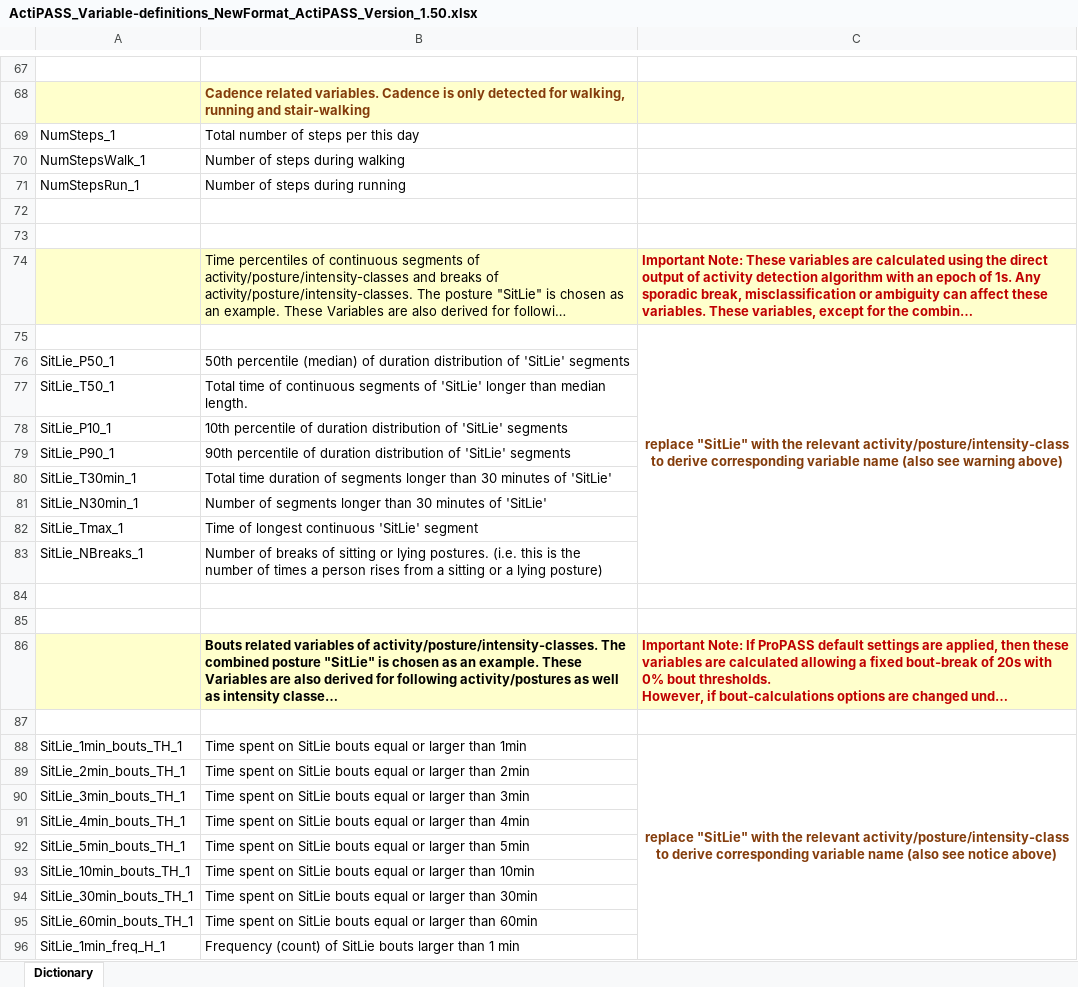
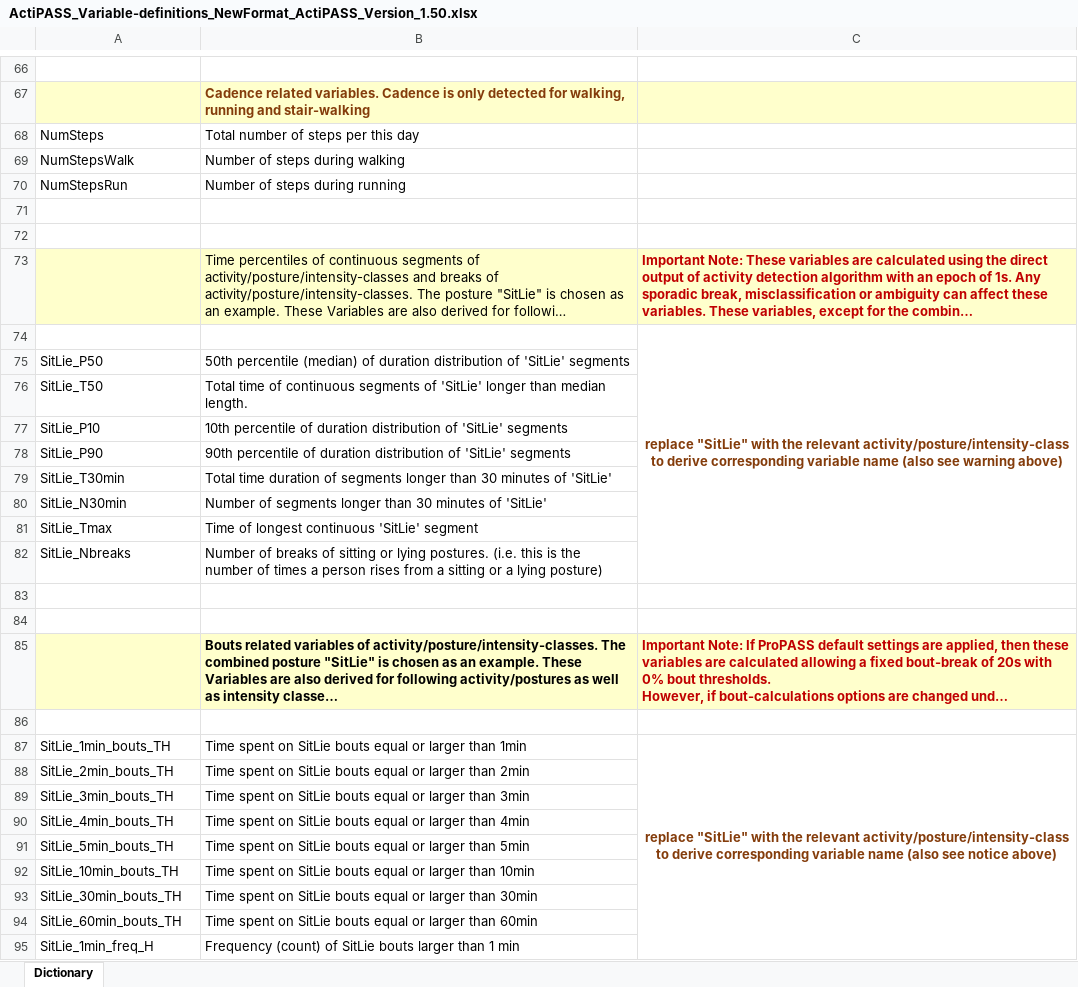
Before and after one commit to Ergo-Tools/ActiPASS, an Excel workbook: docs/Extra/ActiPASS_Variable-definitions_NewFormat_ActiPASS_Version_1.50.xlsx, sheet Dictionary, drawn as a sheet; only a part is shown, gaps mark what is left out; long unchanged cells end in …; values as stored, in another font and other column widths than the file's, no borders; addresses are those after the commit; the diff covers the shown part only; the diff names each change by its address in the sheet, - before the commit and + after, or states it on an @@ line.

```diff
--- a/docs/Extra/ActiPASS_Variable-definitions_NewFormat_ActiPASS_Version_1.50.xlsx (sheet Dictionary)
+++ b/docs/Extra/ActiPASS_Variable-definitions_NewFormat_ActiPASS_Version_1.50.xlsx (sheet Dictionary)
-A68: NumSteps_1
+A68: NumSteps
-A69: NumStepsWalk_1
+A69: NumStepsWalk
-A70: NumStepsRun_1
+A70: NumStepsRun
-A75: SitLie_P50_1
+A75: SitLie_P50
-A76: SitLie_T50_1
+A76: SitLie_T50
-A77: SitLie_P10_1
+A77: SitLie_P10
-A78: SitLie_P90_1
+A78: SitLie_P90
-A79: SitLie_T30min_1
+A79: SitLie_T30min
-A80: SitLie_N30min_1
+A80: SitLie_N30min
-A81: SitLie_Tmax_1
+A81: SitLie_Tmax
-A82: SitLie_NBreaks_1
+A82: SitLie_Nbreaks
-A87: SitLie_1min_bouts_TH_1
+A87: SitLie_1min_bouts_TH
-A88: SitLie_2min_bouts_TH_1
+A88: SitLie_2min_bouts_TH
-A89: SitLie_3min_bouts_TH_1
+A89: SitLie_3min_bouts_TH
-A90: SitLie_4min_bouts_TH_1
+A90: SitLie_4min_bouts_TH
-A91: SitLie_5min_bouts_TH_1
+A91: SitLie_5min_bouts_TH
-A92: SitLie_10min_bouts_TH_1
+A92: SitLie_10min_bouts_TH
-A93: SitLie_30min_bouts_TH_1
+A93: SitLie_30min_bouts_TH
-A94: SitLie_60min_bouts_TH_1
+A94: SitLie_60min_bouts_TH
-A95: SitLie_1min_freq_H_1
+A95: SitLie_1min_freq_H
```
Also changed, not shown: 1 removed row and 75 edited cells elsewhere in this sheet.
